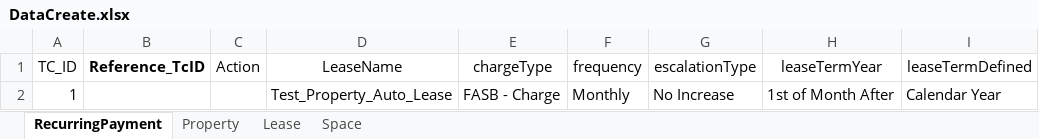
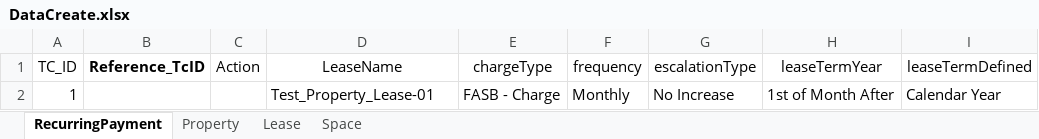
Before and after one commit to shahriarkamal-dsi/AMT-TestFrameWork, an Excel workbook: src/main/resources/dataCreate/DataCreate.xlsx, sheet RecurringPayment, drawn as a sheet; only a part is shown; values as stored, in another font and other column widths than the file's, no borders; the diff names each change by its address in the sheet, - before the commit and + after, or states it on an @@ line.

```diff
--- a/src/main/resources/dataCreate/DataCreate.xlsx (sheet RecurringPayment)
+++ b/src/main/resources/dataCreate/DataCreate.xlsx (sheet RecurringPayment)
-D2 (LeaseName): Test_Property_Auto_Lease
+D2 (LeaseName): Test_Property_Lease-01
```
Also changed, not shown: sheet Lease, sheet Space, src/main/resources/objectLocator/Common.xlsx, 4 other files.
